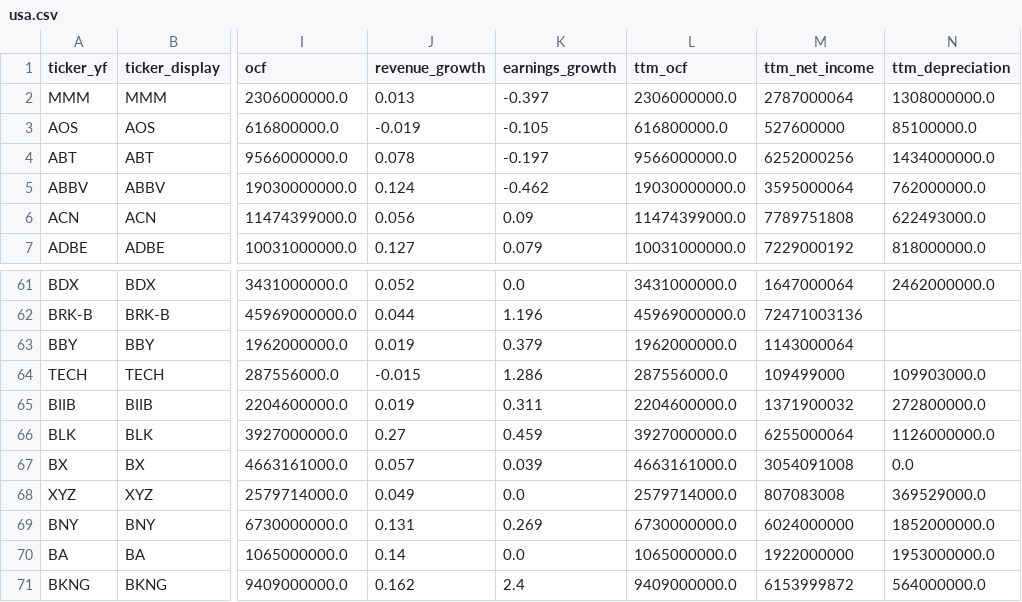
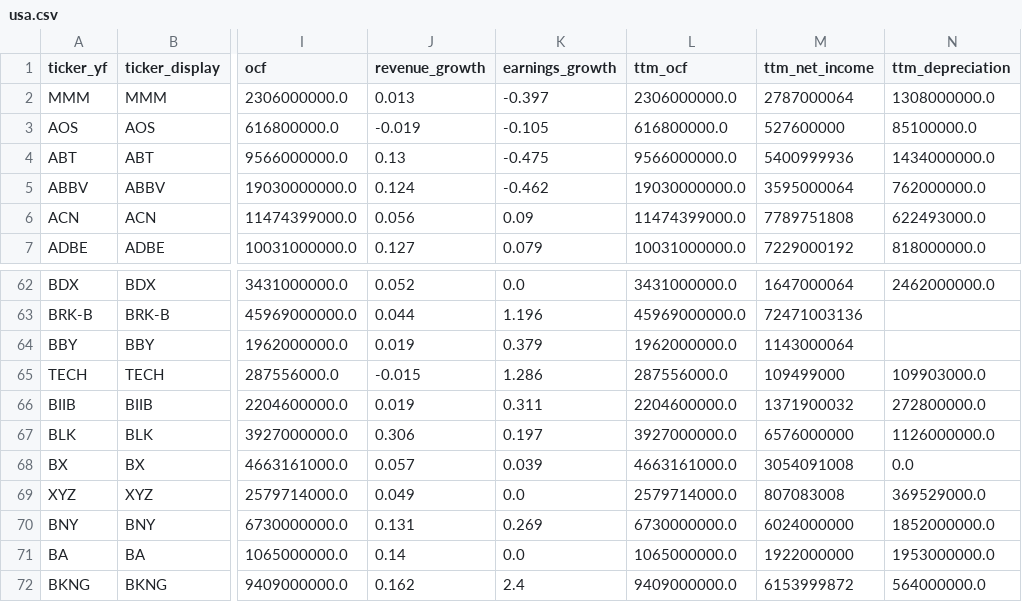
Before and after one commit to hyoseok88/g-valuemap, a CSV file: seeds/usa.csv, drawn as a sheet; only a part is shown, gaps mark what is left out; addresses are those after the commit; the diff covers the shown part only; the diff names each change by its address in the sheet, - before the commit and + after, or states it on an @@ line.

```diff
--- a/seeds/usa.csv
+++ b/seeds/usa.csv
-J4 (revenue_growth): 0.078
+J4 (revenue_growth): 0.13
-K4 (earnings_growth): -0.197
+K4 (earnings_growth): -0.475
-M4 (ttm_net_income): 6252000256
+M4 (ttm_net_income): 5400999936
-J67 (revenue_growth): 0.27
+J67 (revenue_growth): 0.306
-K67 (earnings_growth): 0.459
+K67 (earnings_growth): 0.197
-M67 (ttm_net_income): 6255000064
+M67 (ttm_net_income): 6576000000
```
Also changed, not shown: 6 added rows and 18 edited cells elsewhere in this file, seeds/korea.csv.
